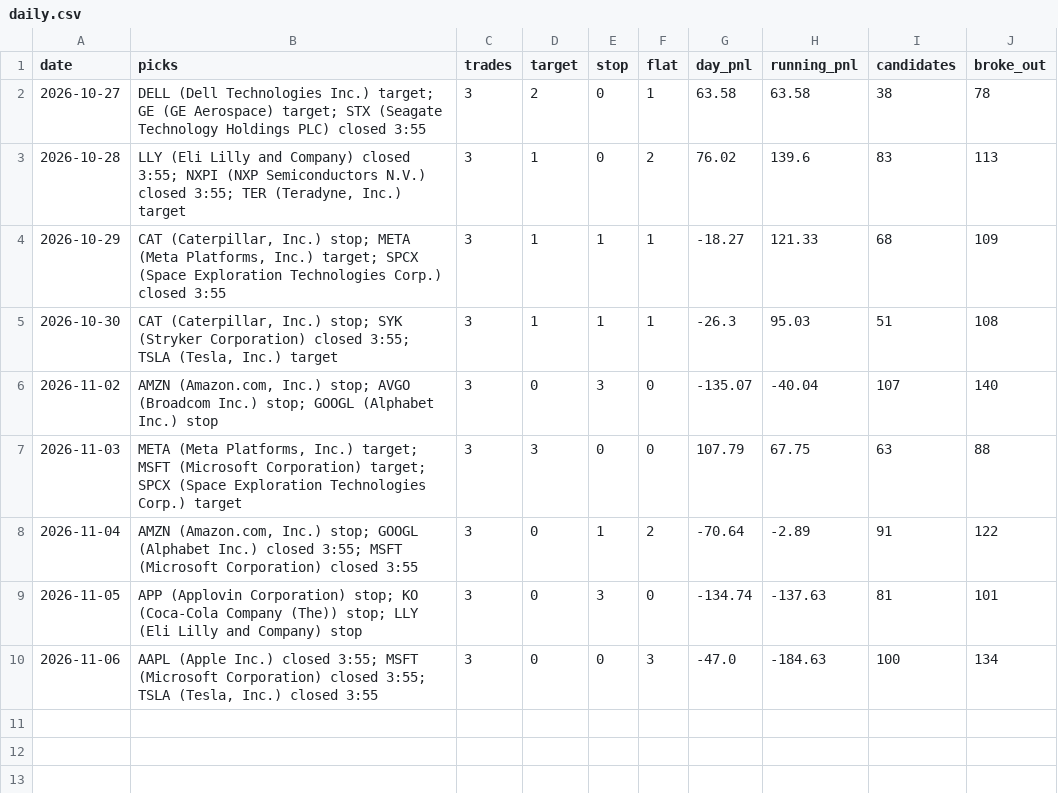
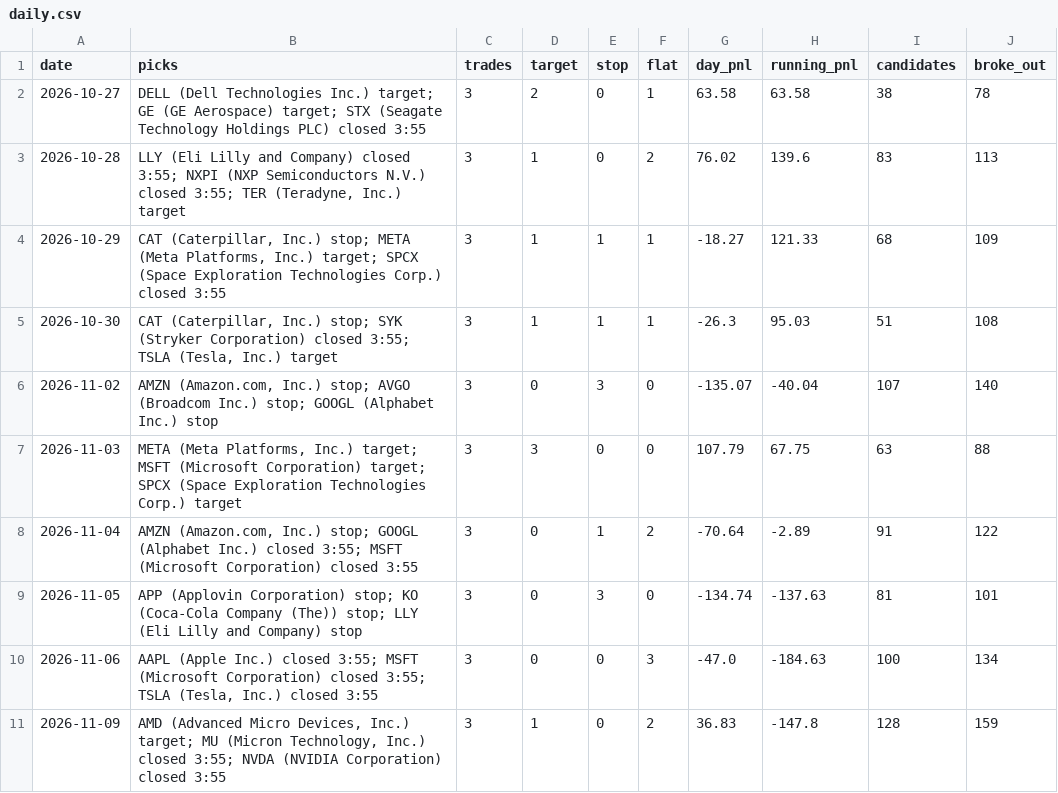
Before and after one commit to Adit0396/AlgoTrading, a CSV file: forward-test-data/daily.csv, drawn as a sheet; the diff names each change by its address in the sheet, - before the commit and + after, or states it on an @@ line.

```diff
--- a/forward-test-data/daily.csv
+++ b/forward-test-data/daily.csv
+row 11: 2026-11-09 | AMD (Advanced Micro Devices, Inc.) target; MU (Micron Technology, Inc.) closed 3:55; NVDA (NVIDIA Corporation) closed 3:55 | 3 | 1 | 0 | 2 | 36.83 | -147.8 | 128 | 159
```
Also changed, not shown: forward-test-data/results.csv, 5 other files.
